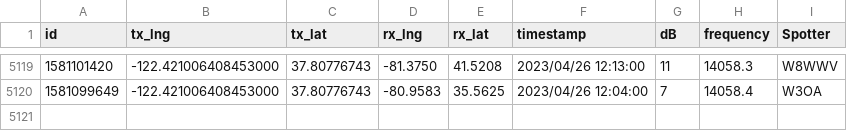
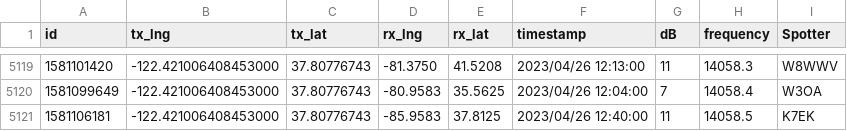
Before and after one commit to hcarter333/rm-rbn-history, a CSV file: rm_rnb_history_pres.csv, drawn as a sheet; only a part is shown, gaps mark what is left out.

```diff
--- a/rm_rnb_history_pres.csv
+++ b/rm_rnb_history_pres.csv
@@ -5120 +5120,2 @@ id,tx_lng,tx_lat,rx_lng,rx_lat,timestamp,dB,frequency,Spotter
 1581099649,-122.421006408453000,37.80776743,-80.9583,35.5625,2023/04/26 12:04:00,7,14058.4,W3OA
+1581106181,-122.421006408453000,37.80776743,-85.9583,37.8125,2023/04/26 12:40:00,11,14058.5,K7EK
```
Also changed, not shown: rm_rnb_history.csv, 2 other files.
